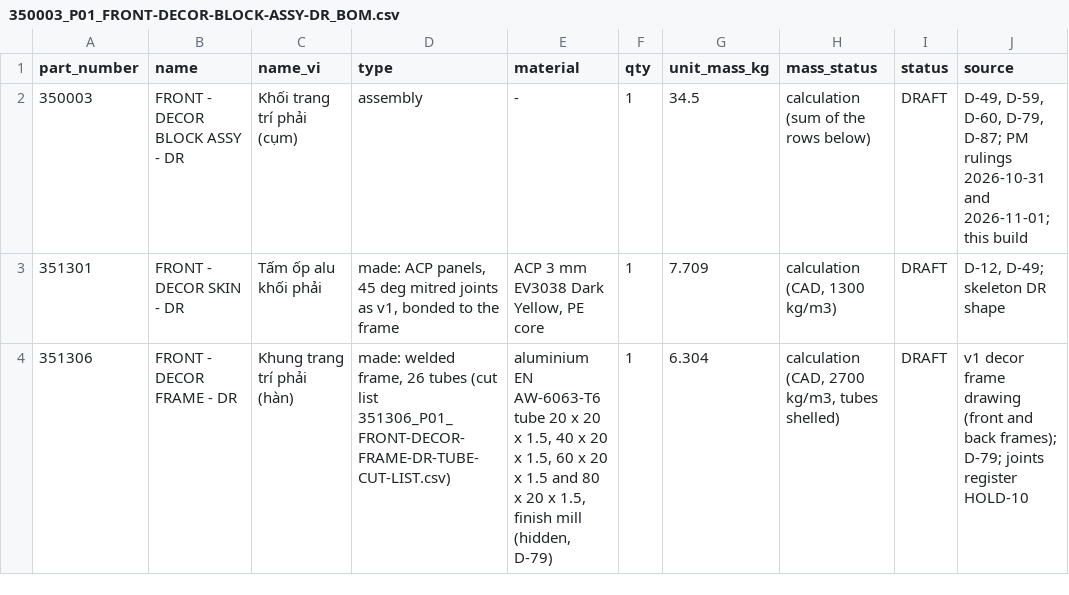
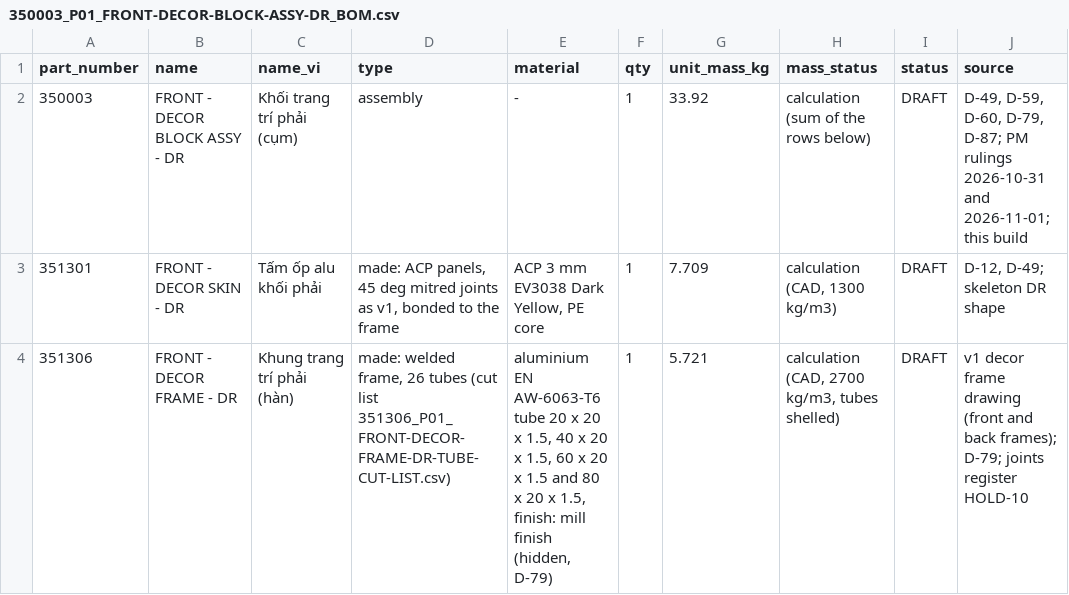
Before and after one commit to autonomous-ai/spaceship, a CSV file: v2/03-Manufacturing/front/350003_P01_FRONT-DECOR-BLOCK-ASSY-DR_BOM.csv, drawn as a sheet; only a part is shown; the diff covers the shown part only; the diff names each change by its address in the sheet, - before the commit and + after, or states it on an @@ line.

```diff
--- a/v2/03-Manufacturing/front/350003_P01_FRONT-DECOR-BLOCK-ASSY-DR_BOM.csv
+++ b/v2/03-Manufacturing/front/350003_P01_FRONT-DECOR-BLOCK-ASSY-DR_BOM.csv
-G2 (unit_mass_kg): 34.5
+G2 (unit_mass_kg): 33.92
-E4 (material): …x 1.5, finish mill (hidden, D-79)
+E4 (material): …x 1.5, finish: mill finish (hidden, D-79)
-G4 (unit_mass_kg): 6.304
+G4 (unit_mass_kg): 5.721
```
Also changed, not shown: 4 edited cells elsewhere in this file, 3 other files.
